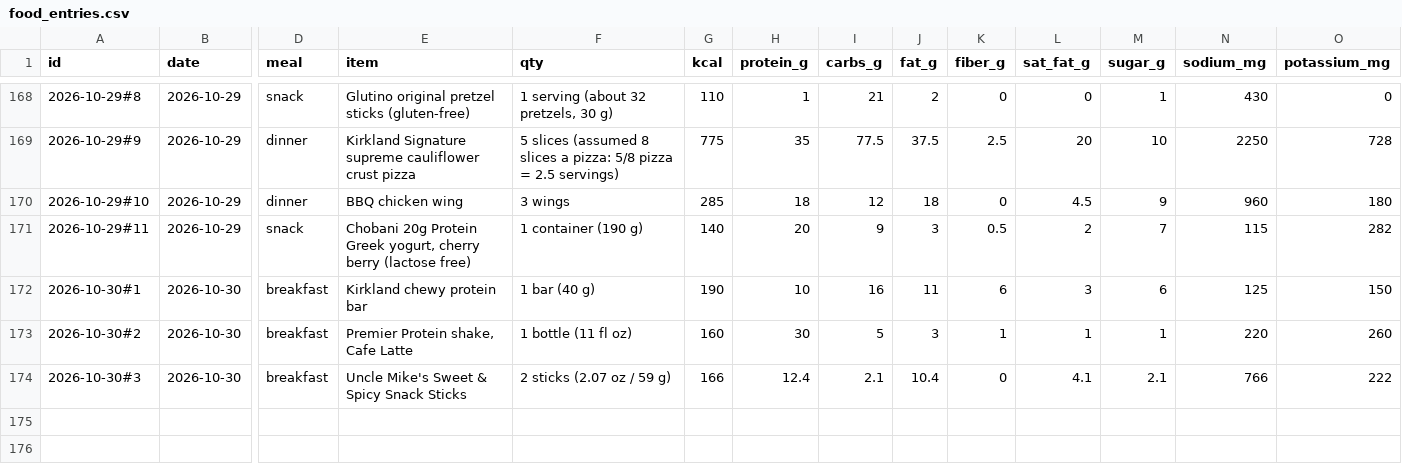
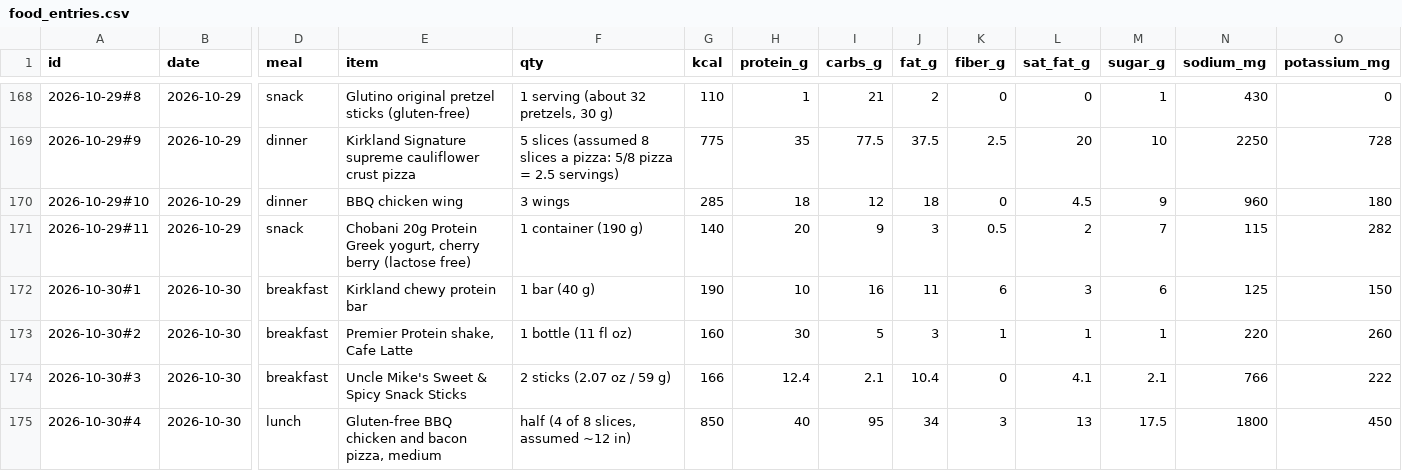
Before and after one commit to bro2jo/leyenda, a CSV file: real/logs/food_entries.csv, drawn as a sheet; only a part is shown, gaps mark what is left out; rows hold the shown columns only; the diff names each change by its address in the sheet, - before the commit and + after, or states it on an @@ line.

```diff
--- a/real/logs/food_entries.csv
+++ b/real/logs/food_entries.csv
+row 175: 2026-10-30#4 | 2026-10-30 | lunch | Gluten-free BBQ chicken and bacon pizza, medium | half (4 of 8 slices, assumed ~12 in) | 850 | 40 | 95 | 34 | 3 | 13 | 17.5 | 1800 | 450
```
Also changed, not shown: real/logs/nutrition_log.csv, 2 other files.
